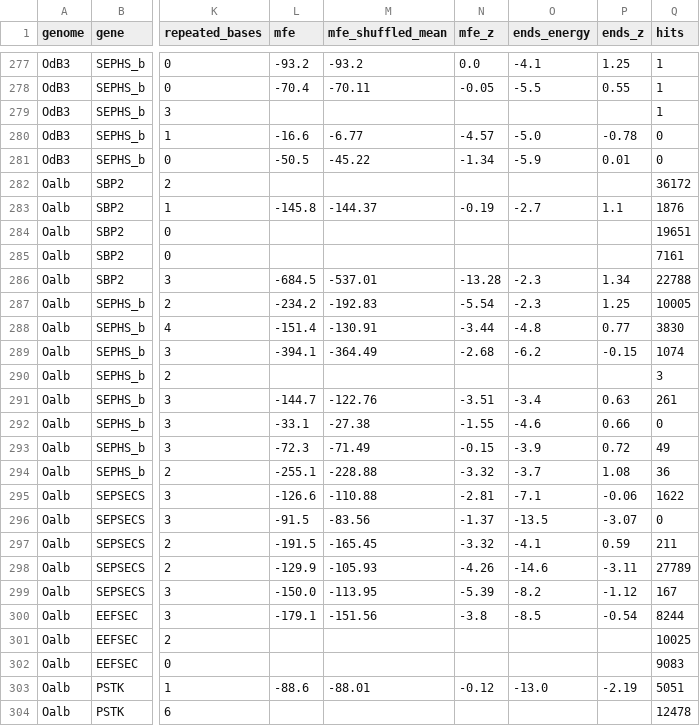
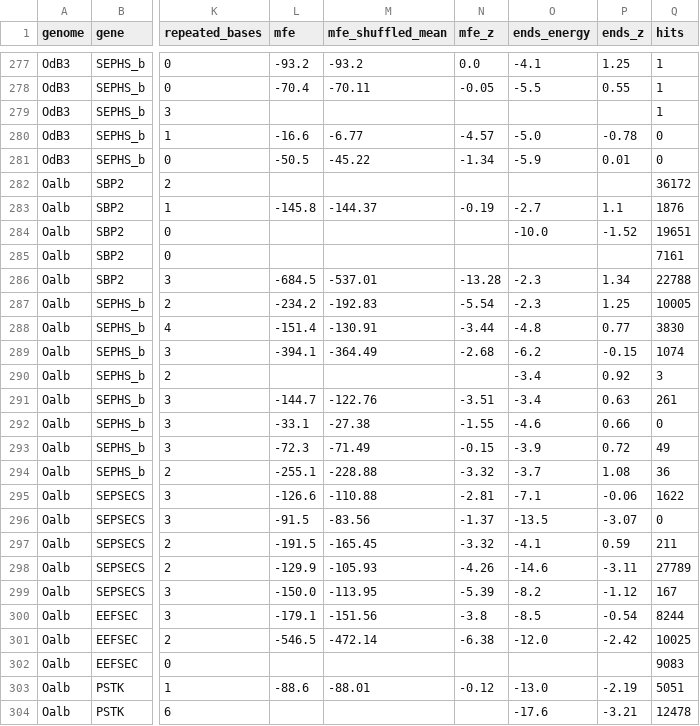
Before and after one commit to oist/LuscombeU_Oikopleura_Selenoproteins, a TSV file: results/tables/intron_content.tsv, drawn as a sheet; only a part is shown, gaps mark what is left out; the diff names each change by its address in the sheet, - before the commit and + after, or states it on an @@ line.

Commit message:
Deigo: intron content with assembly gaps as runs of 10 N

```diff
--- a/results/tables/intron_content.tsv
+++ b/results/tables/intron_content.tsv
-O284 (ends_energy): (empty)
+O284 (ends_energy): -10.0
-P284 (ends_z): (empty)
+P284 (ends_z): -1.52
-O290 (ends_energy): (empty)
+O290 (ends_energy): -3.4
-P290 (ends_z): (empty)
+P290 (ends_z): 0.92
-L301 (mfe): (empty)
+L301 (mfe): -546.5
-M301 (mfe_shuffled_mean): (empty)
+M301 (mfe_shuffled_mean): -472.14
-N301 (mfe_z): (empty)
+N301 (mfe_z): -6.38
-O301 (ends_energy): (empty)
+O301 (ends_energy): -12.0
-P301 (ends_z): (empty)
+P301 (ends_z): -2.42
-O304 (ends_energy): (empty)
+O304 (ends_energy): -17.6
-P304 (ends_z): (empty)
+P304 (ends_z): -3.21
```
